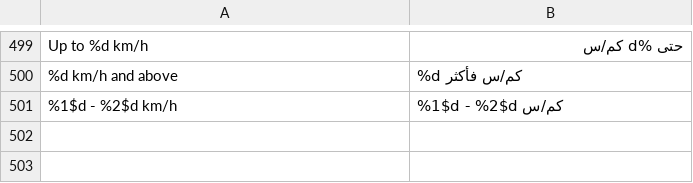
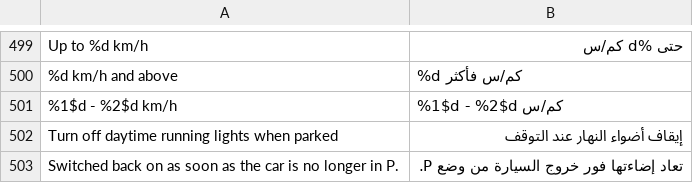
Before and after one commit to 3freet/Trip-Recorder-NG, a TSV file: assets/ar.tsv, drawn as a sheet; only a part is shown, gaps mark what is left out; the diff covers the shown part only.

```diff
--- a/assets/ar.tsv
+++ b/assets/ar.tsv
@@ -501 +501,3 @@ Up to %d km/h	حتى %d كم/س
 %1$d - %2$d km/h	%1$d - %2$d كم/س
+Turn off daytime running lights when parked	إيقاف أضواء النهار عند التوقف
+Switched back on as soon as the car is no longer in P.	تعاد إضاءتها فور خروج السيارة من وضع P.
```
Also changed, not shown: 1 added row elsewhere in this file, assets/ru.tsv, 6 other files.
